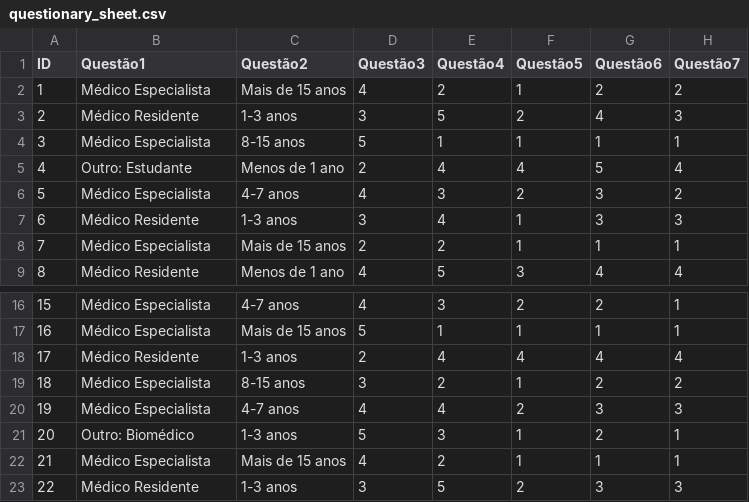
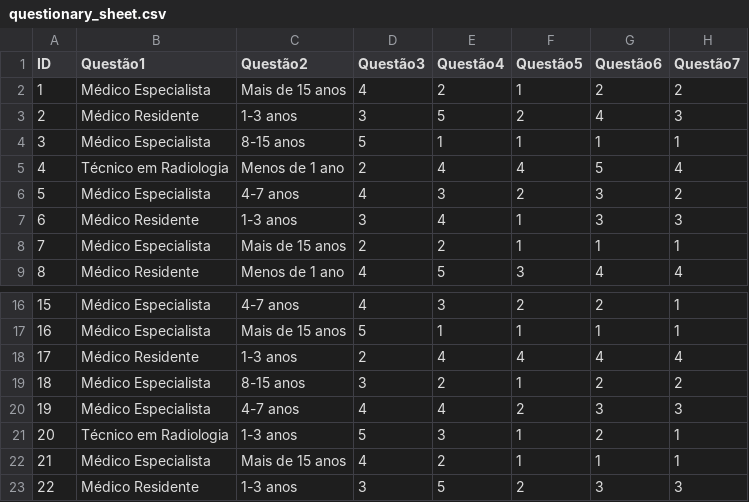
Before and after one commit to guinoronhaf/Learning-pandas-and-matplotlib, a CSV file: jn/questionary_sheet.csv, drawn as a sheet; only a part is shown, gaps mark what is left out; the diff names each change by its address in the sheet, - before the commit and + after, or states it on an @@ line.

Commit message:
feat: creating demographic_table archive to manipulate the Dataframe of the questionary .csv sheet

```diff
--- a/jn/questionary_sheet.csv
+++ b/jn/questionary_sheet.csv
-B5 (Questão1): Outro: Estudante
+B5 (Questão1): Técnico em Radiologia
-B21 (Questão1): Outro: Biomédico
+B21 (Questão1): Técnico em Radiologia
```
Also changed, not shown: 2 other files.
